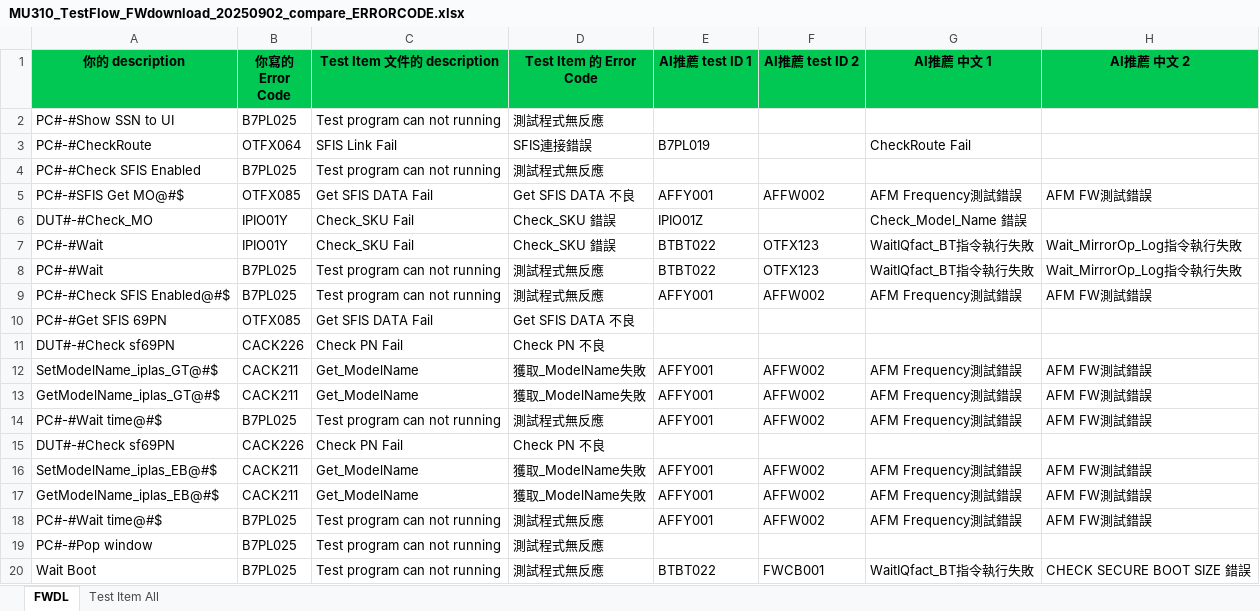
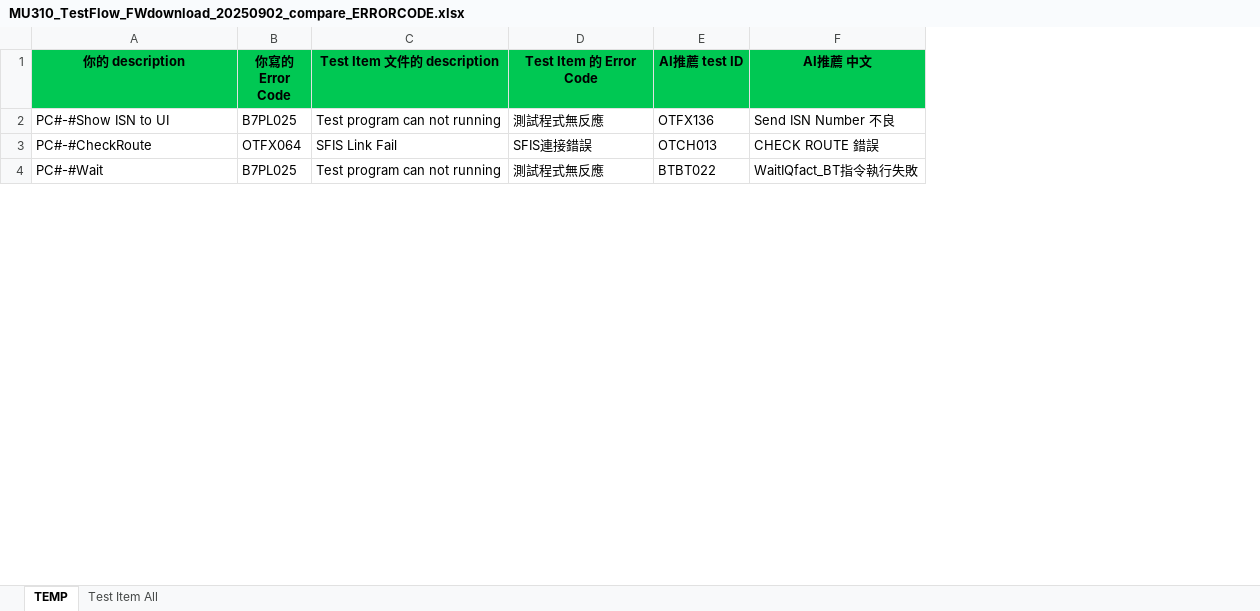
Before and after one commit to JOVIANpega/Compare_ERROR_CODE, an Excel workbook: EXCEL/MU310_TestFlow_FWdownload_20250902_compare_ERRORCODE.xlsx, sheet TEMP, drawn as a sheet; only a part is shown; values as stored, in another font and other column widths than the file's, no borders; removed rows and columns are numbered as before the commit, all else as after; the diff covers the shown part only; the diff names each change by its address in the sheet, - before the commit and + after, or states it on an @@ line.

```diff
--- a/EXCEL/MU310_TestFlow_FWdownload_20250902_compare_ERRORCODE.xlsx (sheet TEMP)
+++ b/EXCEL/MU310_TestFlow_FWdownload_20250902_compare_ERRORCODE.xlsx (sheet TEMP)
-sheet tab: FWDL
+sheet tab: TEMP
-column E (AI推薦 test ID 1), row 3: B7PL019; row 8: BTBT022
-column F (AI推薦 test ID 2), row 8: OTFX123
-column G (AI推薦 中文 1), row 3: CheckRoute Fail; row 8: WaitIQfact_BT指令執行失敗
-column H (AI推薦 中文 2), row 8: Wait_MirrorOp_Log指令執行失敗
+column E (AI推薦 test ID), rows 2-4: OTFX136 | OTCH013 | BTBT022
+column F (AI推薦 中文), rows 2-4: Send ISN Number 不良 | CHECK ROUTE 錯誤 | WaitIQfact_BT指令執行失敗
-A2 (你的 description): PC#-#Show SSN to UI
+A2 (你的 description): PC#-#Show ISN to UI
-row 4: PC#-#Check SFIS Enabled | B7PL025 | Test program can not running | 測試程式無反應
-row 5: PC#-#SFIS Get MO@#$ | OTFX085 | Get SFIS DATA Fail | Get SFIS DATA 不良 | AFFY001 | AFFW002 | AFM Frequency測試錯誤 | AFM FW測試錯誤
-row 6: DUT#-#Check_MO | IPIO01Y | Check_SKU Fail | Check_SKU 錯誤 | IPIO01Z |  | Check_Model_Name 錯誤
-row 7: PC#-#Wait | IPIO01Y | Check_SKU Fail | Check_SKU 錯誤 | BTBT022 | OTFX123 | WaitIQfact_BT指令執行失敗 | Wait_MirrorOp_Log指令執行失敗
-row 9: PC#-#Check SFIS Enabled@#$ | B7PL025 | Test program can not running | 測試程式無反應 | AFFY001 | AFFW002 | AFM Frequency測試錯誤 | AFM FW測試錯誤
-row 10: PC#-#Get SFIS 69PN | OTFX085 | Get SFIS DATA Fail | Get SFIS DATA 不良
-row 11: DUT#-#Check sf69PN | CACK226 | Check PN Fail | Check PN 不良
-row 12: SetModelName_iplas_GT@#$ | CACK211 | Get_ModelName | 獲取_ModelName失敗 | AFFY001 | AFFW002 | AFM Frequency測試錯誤 | AFM FW測試錯誤
-row 13: GetModelName_iplas_GT@#$ | CACK211 | Get_ModelName | 獲取_ModelName失敗 | AFFY001 | AFFW002 | AFM Frequency測試錯誤 | AFM FW測試錯誤
-row 14: PC#-#Wait time@#$ | B7PL025 | Test program can not running | 測試程式無反應 | AFFY001 | AFFW002 | AFM Frequency測試錯誤 | AFM FW測試錯誤
-row 15: DUT#-#Check sf69PN | CACK226 | Check PN Fail | Check PN 不良
-row 16: SetModelName_iplas_EB@#$ | CACK211 | Get_ModelName | 獲取_ModelName失敗 | AFFY001 | AFFW002 | AFM Frequency測試錯誤 | AFM FW測試錯誤
-row 17: GetModelName_iplas_EB@#$ | CACK211 | Get_ModelName | 獲取_ModelName失敗 | AFFY001 | AFFW002 | AFM Frequency測試錯誤 | AFM FW測試錯誤
-row 18: PC#-#Wait time@#$ | B7PL025 | Test program can not running | 測試程式無反應 | AFFY001 | AFFW002 | AFM Frequency測試錯誤 | AFM FW測試錯誤
-row 19: PC#-#Pop window | B7PL025 | Test program can not running | 測試程式無反應
-row 20: Wait Boot | B7PL025 | Test program can not running | 測試程式無反應 | BTBT022 | FWCB001 | WaitIQfact_BT指令執行失敗 | CHECK SECURE BOOT SIZE 錯誤
```
Also changed, not shown: 5 added rows, 25 removed rows and 4 edited cells elsewhere in this sheet, sheet Test Item All, 7 other files.
